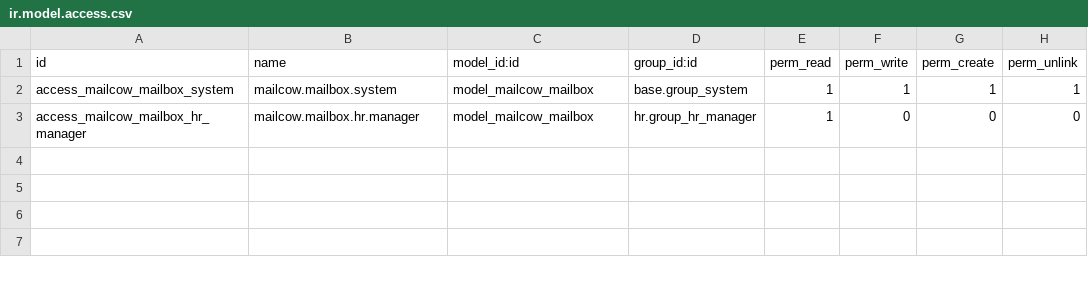
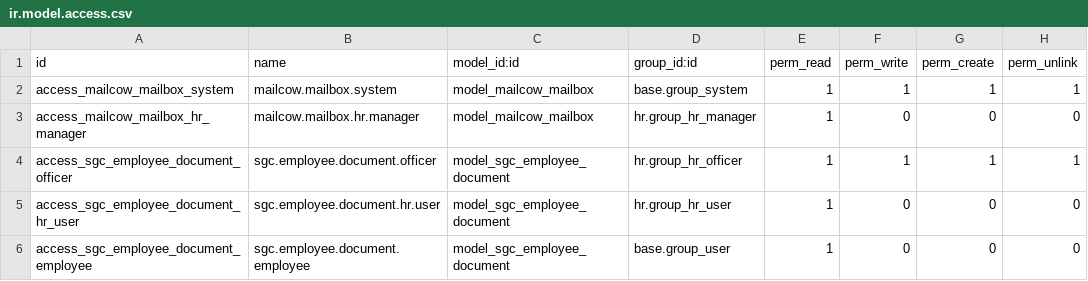
Before and after one commit to renbran/odoo19-sgc-addons, a CSV file: sgc_mailcow_connector/security/ir.model.access.csv, drawn as a sheet.

```diff
--- a/sgc_mailcow_connector/security/ir.model.access.csv
+++ b/sgc_mailcow_connector/security/ir.model.access.csv
@@ -3 +3,4 @@ access_mailcow_mailbox_system,mailcow.mailbox.system,model_mailcow_mailbox,base.
 access_mailcow_mailbox_hr_manager,mailcow.mailbox.hr.manager,model_mailcow_mailbox,hr.group_hr_manager,1,0,0,0
+access_sgc_employee_document_officer,sgc.employee.document.officer,model_sgc_employee_document,hr.group_hr_officer,1,1,1,1
+access_sgc_employee_document_hr_user,sgc.employee.document.hr.user,model_sgc_employee_document,hr.group_hr_user,1,0,0,0
+access_sgc_employee_document_employee,sgc.employee.document.employee,model_sgc_employee_document,base.group_user,1,0,0,0
```
Also changed, not shown: 13 other files.
